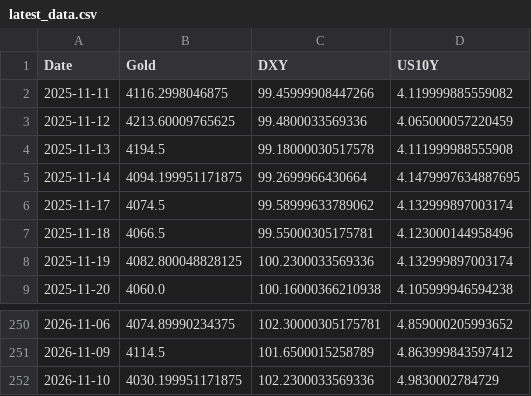
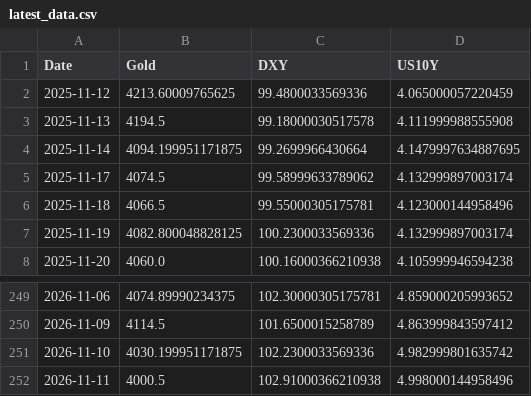
Before and after one commit to Marketing-fb/gold-ai-server, a CSV file: latest_data.csv, drawn as a sheet; only a part is shown, gaps mark what is left out.

```diff
--- a/latest_data.csv
+++ b/latest_data.csv
@@ -1,3 +1,2 @@
 Date,Gold,DXY,US10Y
-2025-11-11,4116.2998046875,99.45999908447266,4.119999885559082
 2025-11-12,4213.60009765625,99.4800033569336,4.065000057220459
@@ -251,2 +250,3 @@ Date,Gold,DXY,US10Y
 2026-11-09,4114.5,101.6500015258789,4.863999843597412
-2026-11-10,4030.199951171875,102.2300033569336,4.9830002784729
+2026-11-10,4030.199951171875,102.2300033569336,4.982999801635742
+2026-11-11,4000.5,102.91000366210938,4.998000144958496
```
